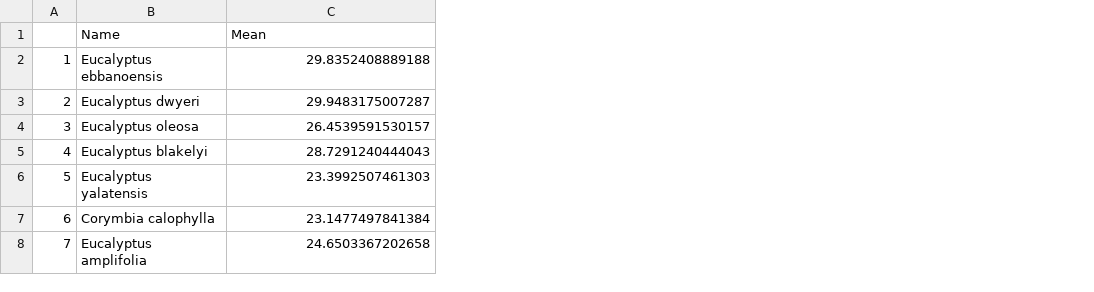
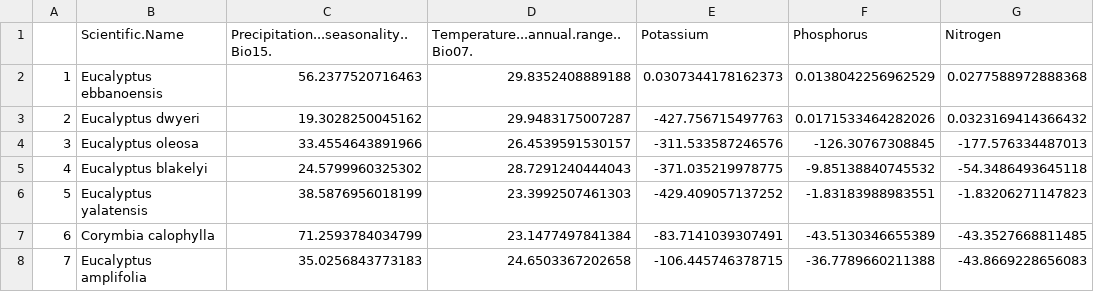
Before and after one commit to roblanf/eucbase, a CSV file: data/example_output_10km.csv, drawn as a sheet; only a part is shown; removed rows and columns are numbered as before the commit, all else as after; the diff names each change by its address in the sheet, - before the commit and + after, or states it on an @@ line.

Commit message:
alaGridMean now output all variable means
Updated output to reflect this addition

```diff
--- a/data/example_output_10km.csv
+++ b/data/example_output_10km.csv
+column C, rows 2-8: 56.2377520716463 | 19.3028250045162 | 33.4554643891966 | 24.5799960325302 | 38.5876956018199 | 71.2593784034799 | 35.0256843773183
+column E, rows 2-8: 0.0307344178162373 | -427.756715497763 | -311.533587246576 | -371.035219978775 | -429.409057137252 | -83.7141039307491 | -106.445746378715
+column F, rows 2-8: 0.0138042256962529 | 0.0171533464282026 | -126.30767308845 | -9.85138840745532 | -1.83183988983551 | -43.5130346655389 | -36.7789660211388
+column G, rows 2-8: 0.0277588972888368 | 0.0323169414366432 | -177.576334487013 | -54.3486493645118 | -1.83206271147823 | -43.3527668811485 | -43.8669228656083
-row 1:  | Name | Mean
+row 1:  | Scientific.Name | Precipitation...seasonality..Bio15. | Temperature...annual.range..Bio07. | Potassium | Phosphorus | Nitrogen
```
Also changed, not shown: 2 other files.
